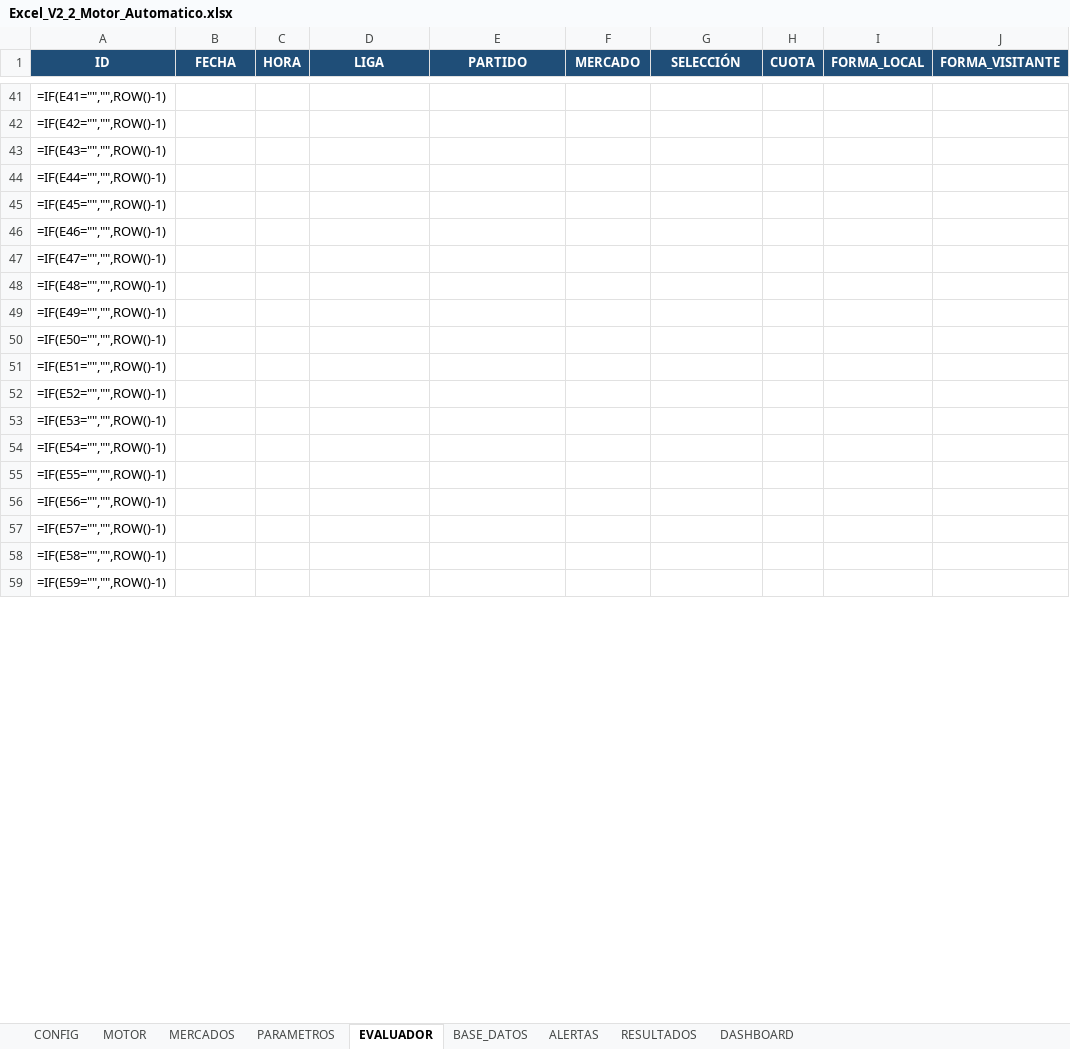
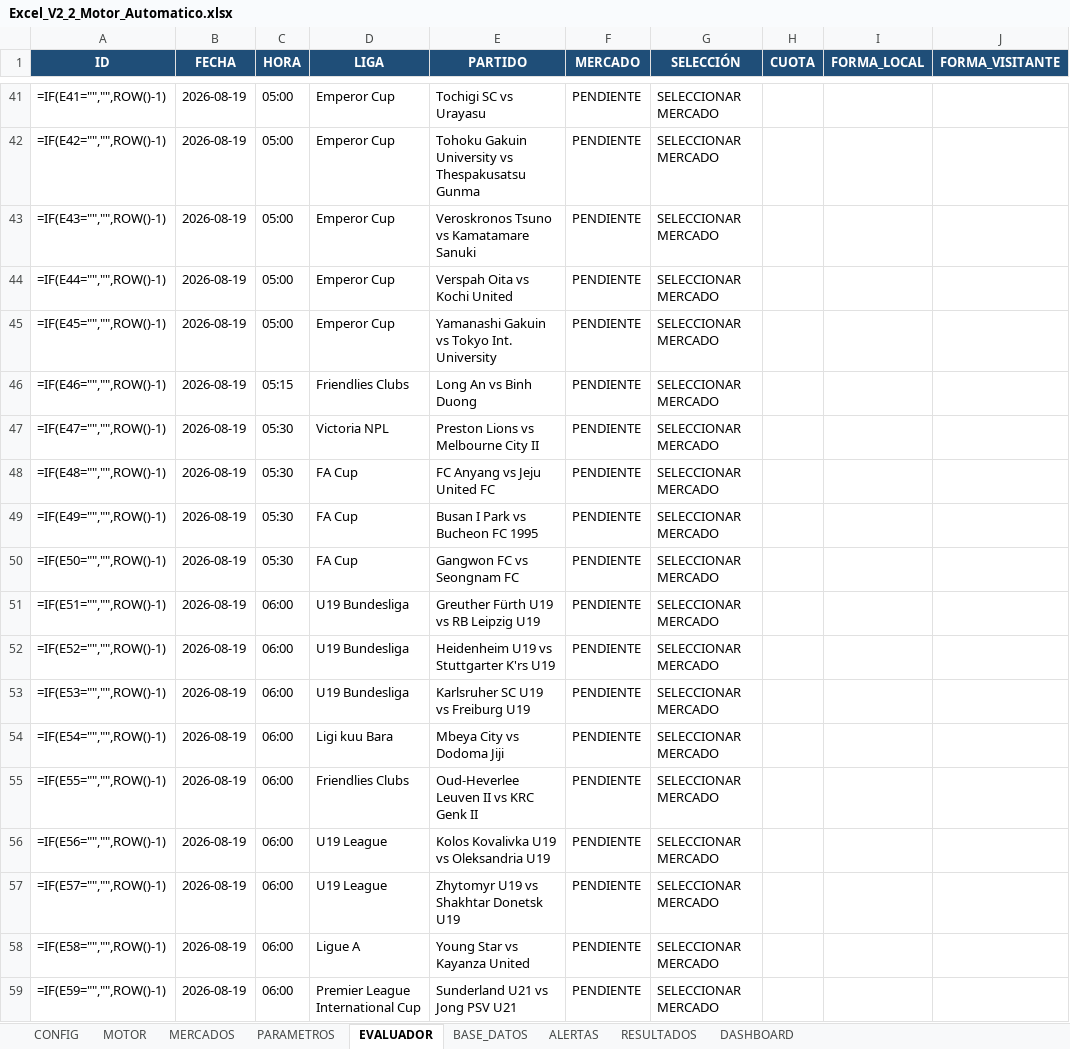
Before and after one commit to frankecr160785/bot-apuestas-v22-dime-, an Excel workbook: Excel_V2_2_Motor_Automatico.xlsx, sheet EVALUADOR, drawn as a sheet; only a part is shown, gaps mark what is left out; values as stored, in another font and other column widths than the file's, no borders; formulas without a stored value are shown as written; conditional formats not drawn; the diff covers the shown part only; the diff names each change by its address in the sheet, - before the commit and + after, or states it on an @@ line.

```diff
--- a/Excel_V2_2_Motor_Automatico.xlsx (sheet EVALUADOR)
+++ b/Excel_V2_2_Motor_Automatico.xlsx (sheet EVALUADOR)
-B41:B59 (FECHA): (empty)
+B41:B59 (FECHA): 2026-08-19
-C41:C45 (HORA): (empty)
+C41:C45 (HORA): 05:00
-D41:D45 (LIGA): (empty)
+D41:D45 (LIGA): Emperor Cup
-E41 (PARTIDO): (empty)
+E41 (PARTIDO): Tochigi SC vs Urayasu
-F41:F59 (MERCADO): (empty)
+F41:F59 (MERCADO): PENDIENTE
-G41:G59 (SELECCIÓN): (empty)
+G41:G59 (SELECCIÓN): SELECCIONAR MERCADO
-E42 (PARTIDO): (empty)
+E42 (PARTIDO): Tohoku Gakuin University vs Thespakusatsu Gunma
-E43 (PARTIDO): (empty)
+E43 (PARTIDO): Veroskronos Tsuno vs Kamatamare Sanuki
-E44 (PARTIDO): (empty)
+E44 (PARTIDO): Verspah Oita vs Kochi United
-E45 (PARTIDO): (empty)
+E45 (PARTIDO): Yamanashi Gakuin vs Tokyo Int. University
-C46 (HORA): (empty)
+C46 (HORA): 05:15
-D46 (LIGA): (empty)
+D46 (LIGA): Friendlies Clubs
-E46 (PARTIDO): (empty)
+E46 (PARTIDO): Long An vs Binh Duong
-C47:C50 (HORA): (empty)
+C47:C50 (HORA): 05:30
-D47 (LIGA): (empty)
+D47 (LIGA): Victoria NPL
-E47 (PARTIDO): (empty)
+E47 (PARTIDO): Preston Lions vs Melbourne City II
-D48:D50 (LIGA): (empty)
+D48:D50 (LIGA): FA Cup
-E48 (PARTIDO): (empty)
+E48 (PARTIDO): FC Anyang vs Jeju United FC
-E49 (PARTIDO): (empty)
+E49 (PARTIDO): Busan I Park vs Bucheon FC 1995
-E50 (PARTIDO): (empty)
+E50 (PARTIDO): Gangwon FC vs Seongnam FC
-C51:C59 (HORA): (empty)
+C51:C59 (HORA): 06:00
-D51:D53 (LIGA): (empty)
+D51:D53 (LIGA): U19 Bundesliga
-E51 (PARTIDO): (empty)
+E51 (PARTIDO): Greuther Fürth U19 vs RB Leipzig U19
-E52 (PARTIDO): (empty)
+E52 (PARTIDO): Heidenheim U19 vs Stuttgarter K'rs U19
-E53 (PARTIDO): (empty)
+E53 (PARTIDO): Karlsruher SC U19 vs Freiburg U19
-D54 (LIGA): (empty)
+D54 (LIGA): Ligi kuu Bara
-E54 (PARTIDO): (empty)
+E54 (PARTIDO): Mbeya City vs Dodoma Jiji
-D55 (LIGA): (empty)
+D55 (LIGA): Friendlies Clubs
-E55 (PARTIDO): (empty)
+E55 (PARTIDO): Oud-Heverlee Leuven II vs KRC Genk II
-D56:D57 (LIGA): (empty)
+D56:D57 (LIGA): U19 League
-E56 (PARTIDO): (empty)
+E56 (PARTIDO): Kolos Kovalivka U19 vs Oleksandria U19
-E57 (PARTIDO): (empty)
+E57 (PARTIDO): Zhytomyr U19 vs Shakhtar Donetsk U19
-D58 (LIGA): (empty)
+D58 (LIGA): Ligue A
-E58 (PARTIDO): (empty)
+E58 (PARTIDO): Young Star vs Kayanza United
-D59 (LIGA): (empty)
+D59 (LIGA): Premier League International Cup
-E59 (PARTIDO): (empty)
+E59 (PARTIDO): Sunderland U21 vs Jong PSV U21
```
Also changed, not shown: 1686 edited cells elsewhere in this sheet, sheet BASE_DATOS.
